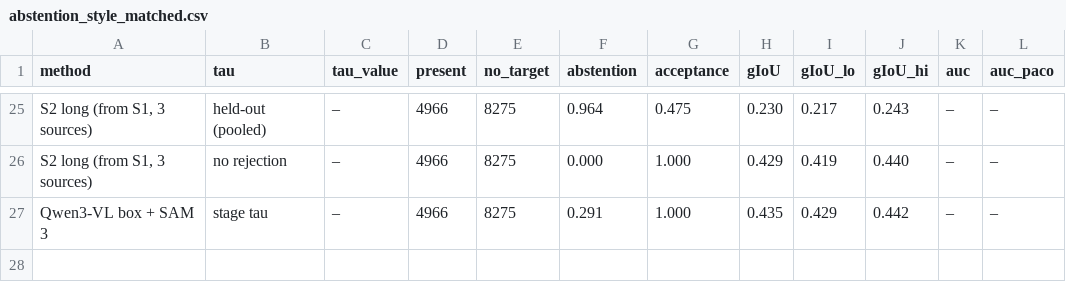
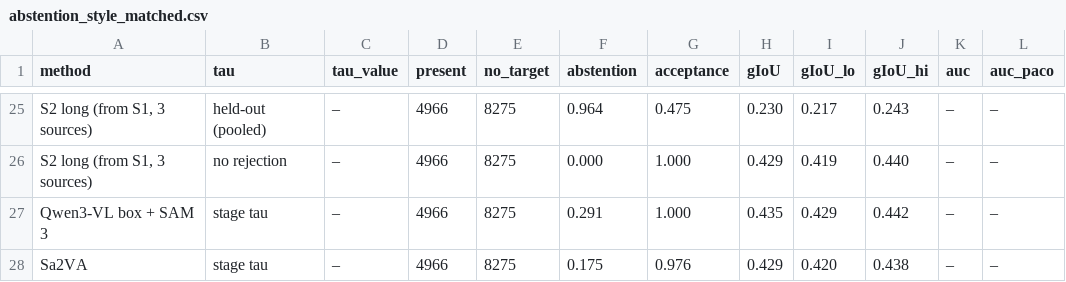
Before and after one commit to ambujmehrish/TreeGround, a CSV file: results/tables/abstention_style_matched.csv, drawn as a sheet; only a part is shown, gaps mark what is left out; the diff names each change by its address in the sheet, - before the commit and + after, or states it on an @@ line.

Commit message:
Results: ops 2026-10-25-d27b-sa2va-merge: D27 merge, sa2va (requeue after D24/D26/D27 approval) (COMPLETED)

```diff
--- a/results/tables/abstention_style_matched.csv
+++ b/results/tables/abstention_style_matched.csv
+row 28: Sa2VA | stage tau | – | 4966 | 8275 | 0.175 | 0.976 | 0.429 | 0.420 | 0.438 | – | –
```
Also changed, not shown: 48 other files.
